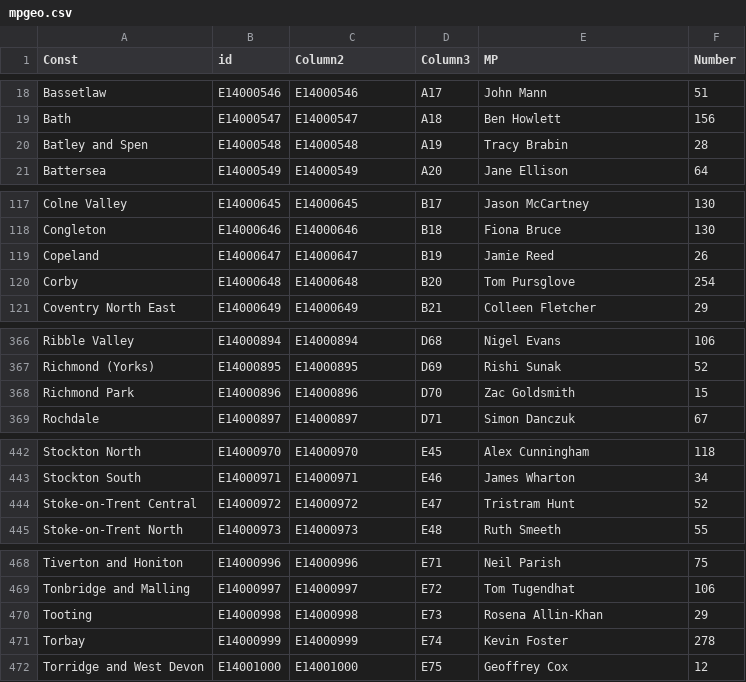
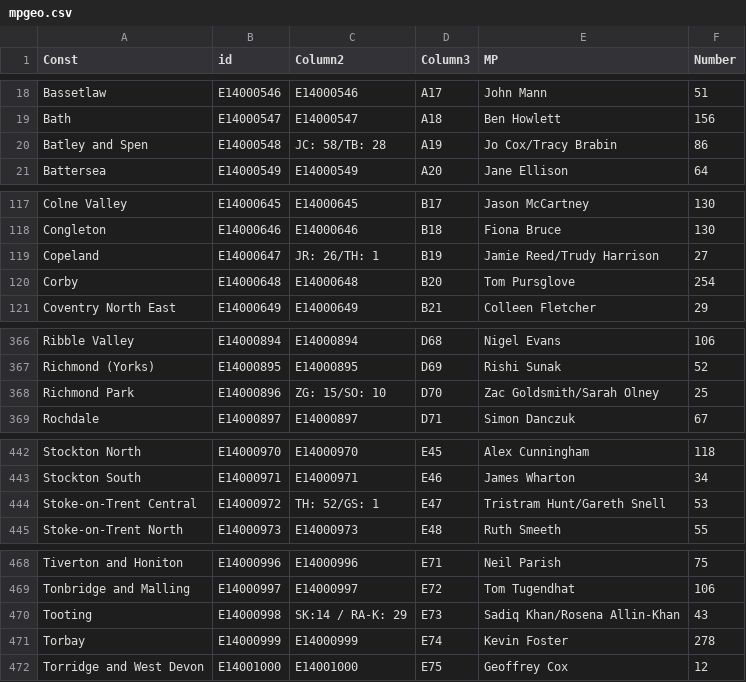
Before and after one commit to Mognar/geojson, a CSV file: mpgeo.csv, drawn as a sheet; only a part is shown, gaps mark what is left out; the diff covers the shown part only.

Commit message:
Update mpgeo.csv

```diff
--- a/mpgeo.csv
+++ b/mpgeo.csv
@@ -19,3 +19,3 @@ Bassetlaw,E14000546,E14000546,A17,John Mann,51
 Bath,E14000547,E14000547,A18,Ben Howlett,156
-Batley and Spen,E14000548,E14000548,A19,Tracy Brabin,28
+Batley and Spen,E14000548,JC: 58/TB: 28,A19,Jo Cox/Tracy Brabin,86
 Battersea,E14000549,E14000549,A20,Jane Ellison,64
@@ -118,3 +118,3 @@ Colne Valley,E14000645,E14000645,B17,Jason McCartney,130
 Congleton,E14000646,E14000646,B18,Fiona Bruce,130
-Copeland,E14000647,E14000647,B19,Jamie Reed,26
+Copeland,E14000647,JR: 26/TH: 1,B19,Jamie Reed/Trudy Harrison,27
 Corby,E14000648,E14000648,B20,Tom Pursglove,254
@@ -367,3 +367,3 @@ Ribble Valley,E14000894,E14000894,D68,Nigel Evans,106
 Richmond (Yorks),E14000895,E14000895,D69,Rishi Sunak,52
-Richmond Park,E14000896,E14000896,D70,Zac Goldsmith,15
+Richmond Park,E14000896,ZG: 15/SO: 10,D70,Zac Goldsmith/Sarah Olney,25
 Rochdale,E14000897,E14000897,D71,Simon Danczuk,67
@@ -443,3 +443,3 @@ Stockton North,E14000970,E14000970,E45,Alex Cunningham,118
 Stockton South,E14000971,E14000971,E46,James Wharton,34
-Stoke-on-Trent Central,E14000972,E14000972,E47,Tristram Hunt,52
+Stoke-on-Trent Central,E14000972,TH: 52/GS: 1,E47,Tristram Hunt/Gareth Snell,53
 Stoke-on-Trent North,E14000973,E14000973,E48,Ruth Smeeth,55
@@ -469,3 +469,3 @@ Tiverton and Honiton,E14000996,E14000996,E71,Neil Parish,75
 Tonbridge and Malling,E14000997,E14000997,E72,Tom Tugendhat,106
-Tooting,E14000998,E14000998,E73,Rosena Allin-Khan,29
+Tooting,E14000998,SK:14 / RA-K: 29,E73,Sadiq Khan/Rosena Allin-Khan,43
 Torbay,E14000999,E14000999,E74,Kevin Foster,278
```
Also changed, not shown: 3 edited cells elsewhere in this file.
